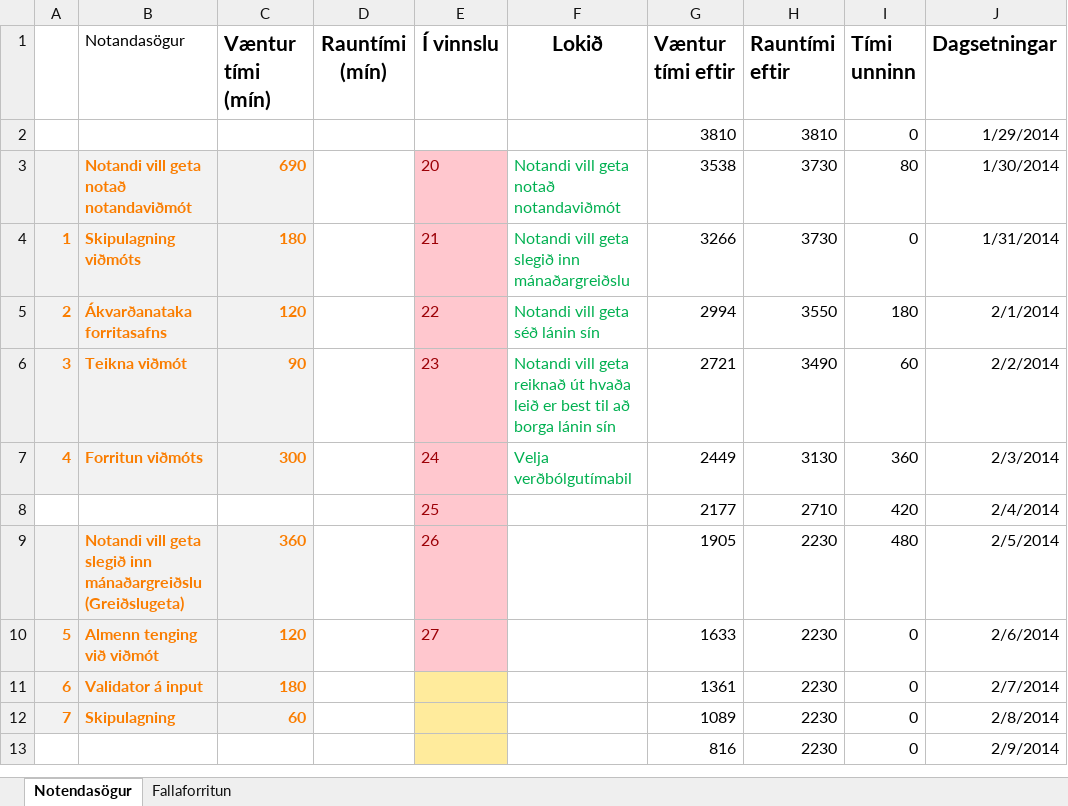
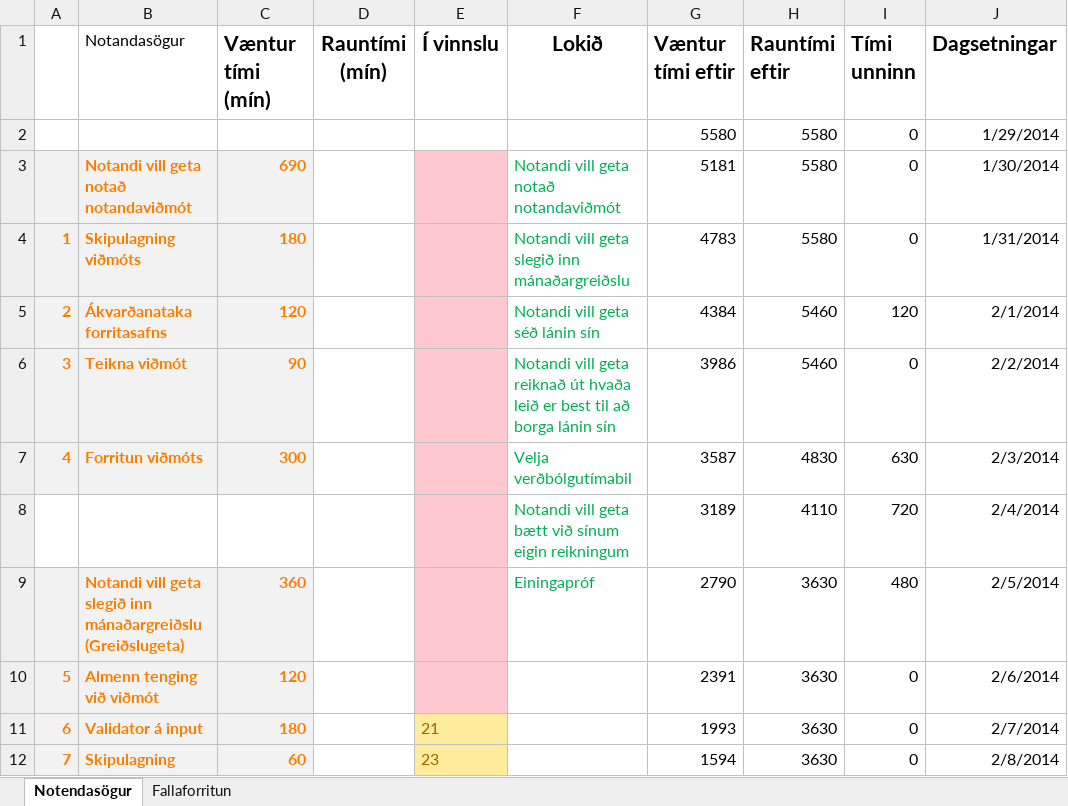
Before and after one commit to ivanbjarni/project-anneal-pony, an Excel workbook: stadavika2.xlsx, sheet Notendasögur, drawn as a sheet; only a part is shown; values as stored, in another font and other column widths than the file's, no borders; charts and pictures not drawn; removed rows and columns are numbered as before the commit, all else as after; the diff covers the shown part only; the diff names each change by its address in the sheet, - before the commit and + after, or states it on an @@ line.

Commit message:
Uppfærði excel

```diff
--- a/stadavika2.xlsx (sheet Notendasögur)
+++ b/stadavika2.xlsx (sheet Notendasögur)
-G2 (Væntur tími eftir): 3810
+G2 (Væntur tími eftir): 5580
-H2 (Rauntími eftir): 3810
+H2 (Rauntími eftir): 5580
-E3 (Í vinnslu): 20
+E3 (Í vinnslu): (empty)
-G3 (Væntur tími eftir): 3538
+G3 (Væntur tími eftir): 5181
-H3:H4 (Rauntími eftir): 3730
+H3:H4 (Rauntími eftir): 5580
-I3 (Tími unninn): 80
+I3 (Tími unninn): 0
-E4 (Í vinnslu): 21
+E4 (Í vinnslu): (empty)
-G4 (Væntur tími eftir): 3266
+G4 (Væntur tími eftir): 4783
-E5 (Í vinnslu): 22
+E5 (Í vinnslu): (empty)
-G5 (Væntur tími eftir): 2994
+G5 (Væntur tími eftir): 4384
-H5 (Rauntími eftir): 3550
+H5 (Rauntími eftir): 5460
-I5 (Tími unninn): 180
+I5 (Tími unninn): 120
-E6 (Í vinnslu): 23
+E6 (Í vinnslu): (empty)
-G6 (Væntur tími eftir): 2721
+G6 (Væntur tími eftir): 3986
-H6 (Rauntími eftir): 3490
+H6 (Rauntími eftir): 5460
-I6 (Tími unninn): 60
+I6 (Tími unninn): 0
-E7 (Í vinnslu): 24
+E7 (Í vinnslu): (empty)
-G7 (Væntur tími eftir): 2449
+G7 (Væntur tími eftir): 3587
-H7 (Rauntími eftir): 3130
+H7 (Rauntími eftir): 4830
-I7 (Tími unninn): 360
+I7 (Tími unninn): 630
-row 8:  |  |  |  | 25 |  | 2177 | 2710 | 420 | 2/4/2014
-row 9:  | Notandi vill geta slegið inn mánaðargreiðslu (Greiðslugeta) | 360 |  | 26 |  | 1905 | 2230 | 480 | 2/5/2014
+row 8:  |  |  |  |  | Notandi vill geta bætt við sínum eigin reikningum | 3189 | 4110 | 720 | 2/4/2014
+row 9:  | Notandi vill geta slegið inn mánaðargreiðslu (Greiðslugeta) | 360 |  |  | Einingapróf | 2790 | 3630 | 480 | 2/5/2014
-E10 (Í vinnslu): 27
+E10 (Í vinnslu): (empty)
-G10 (Væntur tími eftir): 1633
+G10 (Væntur tími eftir): 2391
-H10:H12 (Rauntími eftir): 2230
+H10:H12 (Rauntími eftir): 3630
-E11 (Í vinnslu): (empty)
+E11 (Í vinnslu): 21
-G11 (Væntur tími eftir): 1361
+G11 (Væntur tími eftir): 1993
-E12 (Í vinnslu): (empty)
+E12 (Í vinnslu): 23
-G12 (Væntur tími eftir): 1089
+G12 (Væntur tími eftir): 1594
-row 13:  |  |  |  |  |  | 816 | 2230 | 0 | 2/9/2014
```
Also changed, not shown: 15 added rows, 3 removed rows, 67 edited cells and cell formats elsewhere in this sheet, sheet Fallaforritun, charts or pictures.
